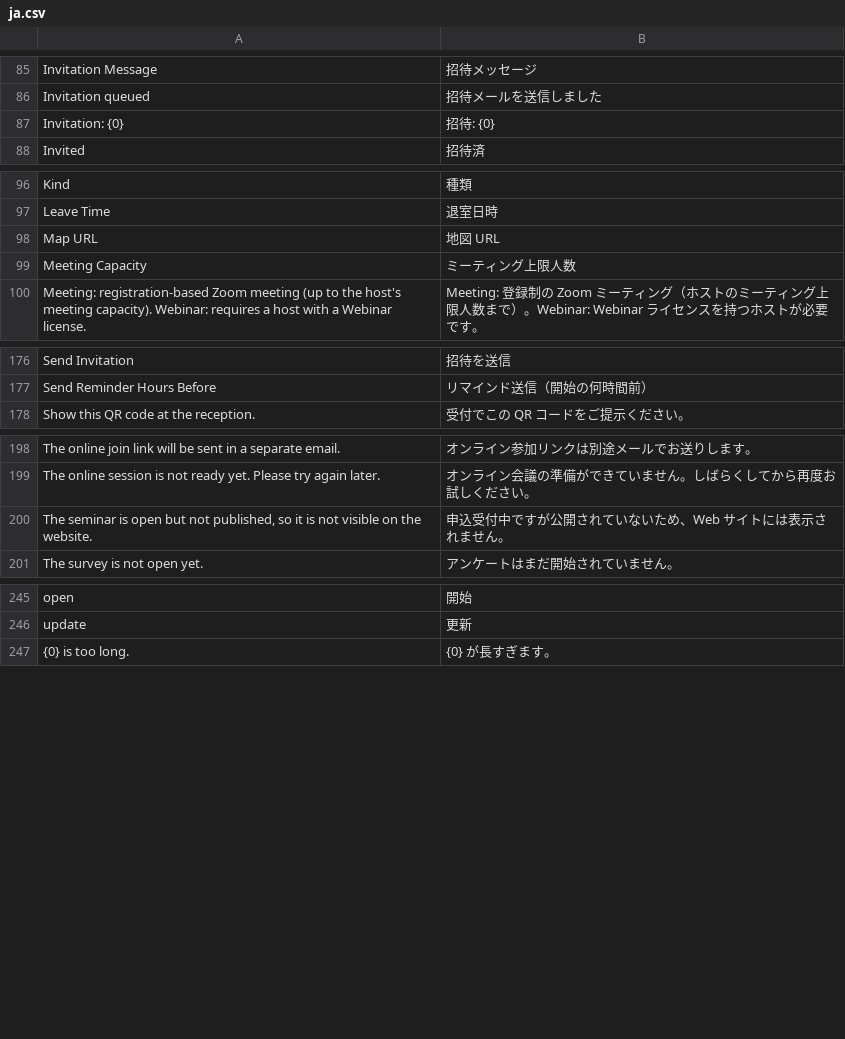
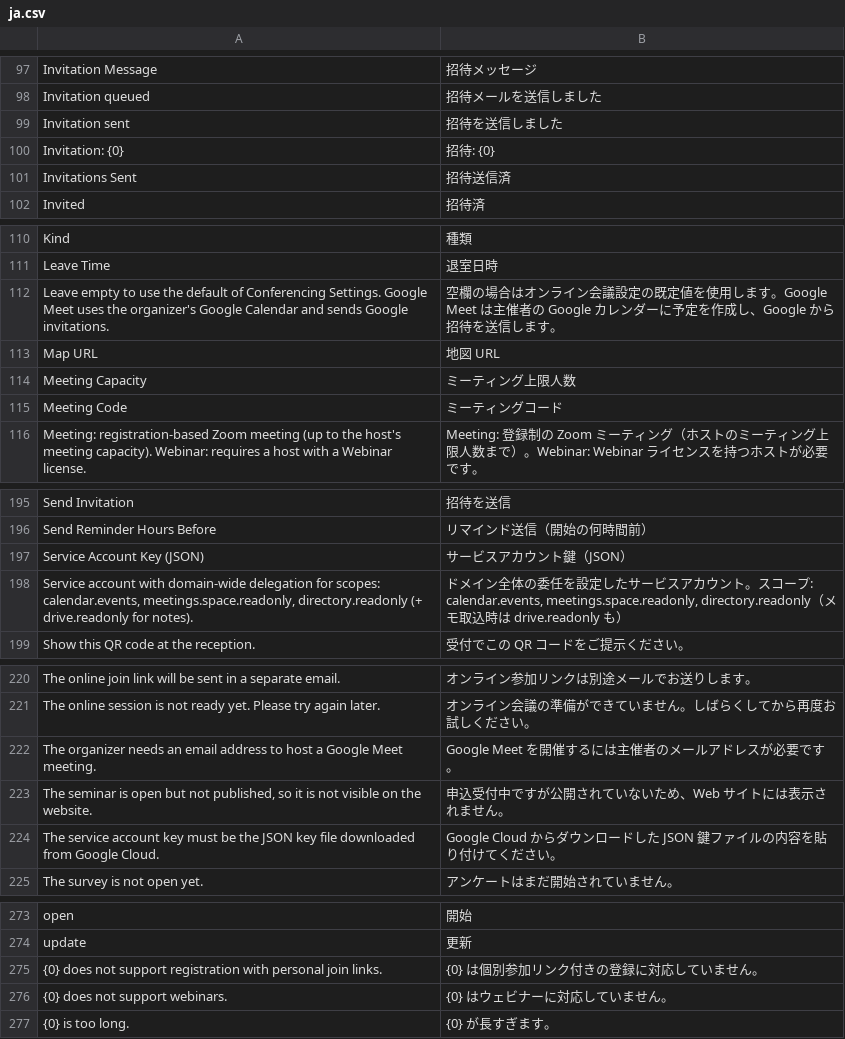
Before and after one commit to lifegence/eventmeet, a CSV file: lifegence_seminar/translations/ja.csv, drawn as a sheet; only a part is shown, gaps mark what is left out; the diff covers the shown part only.

```diff
--- a/lifegence_seminar/translations/ja.csv
+++ b/lifegence_seminar/translations/ja.csv
@@ -86,3 +98,5 @@ Invitation Message,招待メッセージ
 Invitation queued,招待メールを送信しました
+Invitation sent,招待を送信しました
 Invitation: {0},招待: {0}
+Invitations Sent,招待送信済
 Invited,招待済
@@ -97,4 +111,6 @@ Kind,種類
 Leave Time,退室日時
+Leave empty to use the default of Conferencing Settings. Google Meet uses the organizer's Google Calendar and sends Google invitations.,空欄の場合はオンライン会議設定の既定値を使用します。Google Meet は主催者の Google カレンダーに予定を作成し、Google から招待を送信します。
 Map URL,地図 URL
 Meeting Capacity,ミーティング上限人数
+Meeting Code,ミーティングコード
 Meeting: registration-based Zoom meeting (up to the host's meeting capacity). Webinar: requires a host with a Webinar license.,Meeting: 登録制の Zoom ミーティング（ホストのミーティング上限人数まで）。Webinar: Webinar ライセンスを持つホストが必要です。
@@ -177,2 +196,4 @@ Send Invitation,招待を送信
 Send Reminder Hours Before,リマインド送信（開始の何時間前）
+Service Account Key (JSON),サービスアカウント鍵（JSON）
+"Service account with domain-wide delegation for scopes: calendar.events, meetings.space.readonly, directory.readonly (+ drive.readonly for notes).","ドメイン全体の委任を設定したサービスアカウント。スコープ: calendar.events, meetings.space.readonly, directory.readonly（メモ取込時は drive.readonly も）"
 Show this QR code at the reception.,受付でこの QR コードをご提示ください。
@@ -199,3 +221,5 @@ The online join link will be sent in a separate email.,オンライン参加リ
 The online session is not ready yet. Please try again later.,オンライン会議の準備ができていません。しばらくしてから再度お試しください。
+The organizer needs an email address to host a Google Meet meeting.,Google Meet を開催するには主催者のメールアドレスが必要です。
 "The seminar is open but not published, so it is not visible on the website.",申込受付中ですが公開されていないため、Web サイトには表示されません。
+The service account key must be the JSON key file downloaded from Google Cloud.,Google Cloud からダウンロードした JSON 鍵ファイルの内容を貼り付けてください。
 The survey is not open yet.,アンケートはまだ開始されていません。
@@ -246,2 +274,4 @@ open,開始
 update,更新
+{0} does not support registration with personal join links.,{0} は個別参加リンク付きの登録に対応していません。
+{0} does not support webinars.,{0} はウェビナーに対応していません。
 {0} is too long.,{0} が長すぎます。
```
Also changed, not shown: 20 added rows elsewhere in this file, 22 other files.
